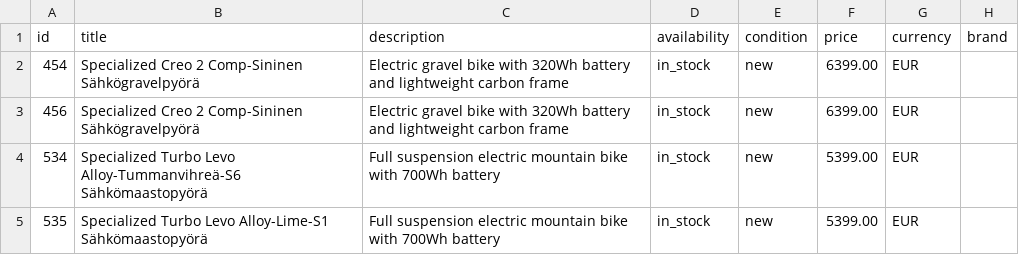
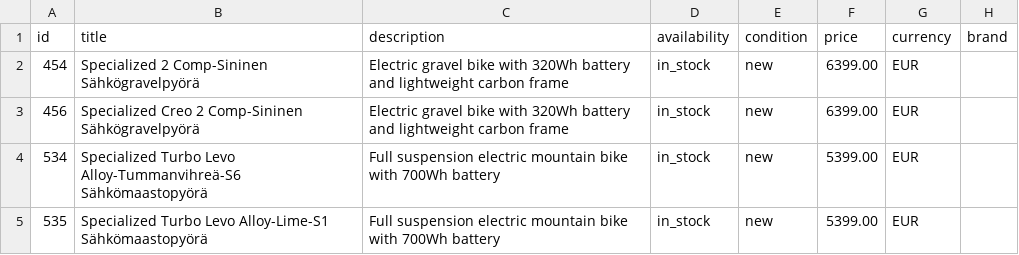
Before and after one commit to maksymhrebeniuk-jpg/testfeed, a CSV file: feed2.csv, drawn as a sheet; only a part is shown; the diff names each change by its address in the sheet, - before the commit and + after, or states it on an @@ line.

Commit message:
Update feed2.csv

```diff
--- a/feed2.csv
+++ b/feed2.csv
-B2 (title): Specialized Creo 2 Comp-Sininen…
+B2 (title): Specialized 2 Comp-Sininen…
```
